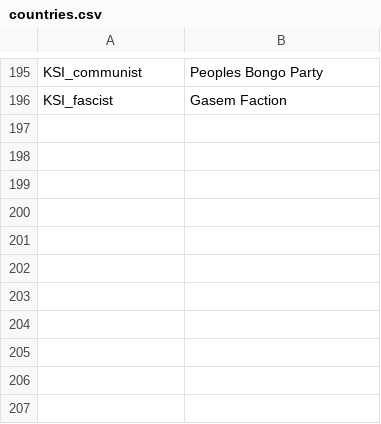
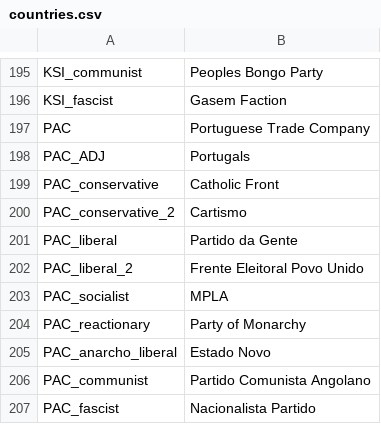
Before and after one commit to JakobRinke/Mod-of-Chaos, a CSV file: MOC/localisation/countries.csv, drawn as a sheet; only a part is shown, gaps mark what is left out.

```diff
--- a/MOC/localisation/countries.csv
+++ b/MOC/localisation/countries.csv
@@ -196 +196,12 @@ KSI_communist;Peoples Bongo Party;;;;;;;;;;;;;
 KSI_fascist;Gasem Faction;;;;;;;;;;;;;
+PAC;Portuguese Trade Company;;;;;;;;;;;;;
+PAC_ADJ;Portugals ;;;;;;;;;;;;;
+PAC_conservative;Catholic Front;;;;;;;;;;;;;
+PAC_conservative_2;Cartismo;;;;;;;;;;;;;
+PAC_liberal;Partido da Gente;;;;;;;;;;;;;
+PAC_liberal_2;Frente Eleitoral Povo Unido;;;;;;;;;;;;;
+PAC_socialist;MPLA;;;;;;;;;;;;;
+PAC_reactionary;Party of Monarchy;;;;;;;;;;;;;
+PAC_anarcho_liberal;Estado Novo;;;;;;;;;;;;;
+PAC_communist;Partido Comunista Angolano;;;;;;;;;;;;;
+PAC_fascist;Nacionalista Partido;;;;;;;;;;;;;
```
Also changed, not shown: MOC/localisation/decissions.csv, 13 other files.
